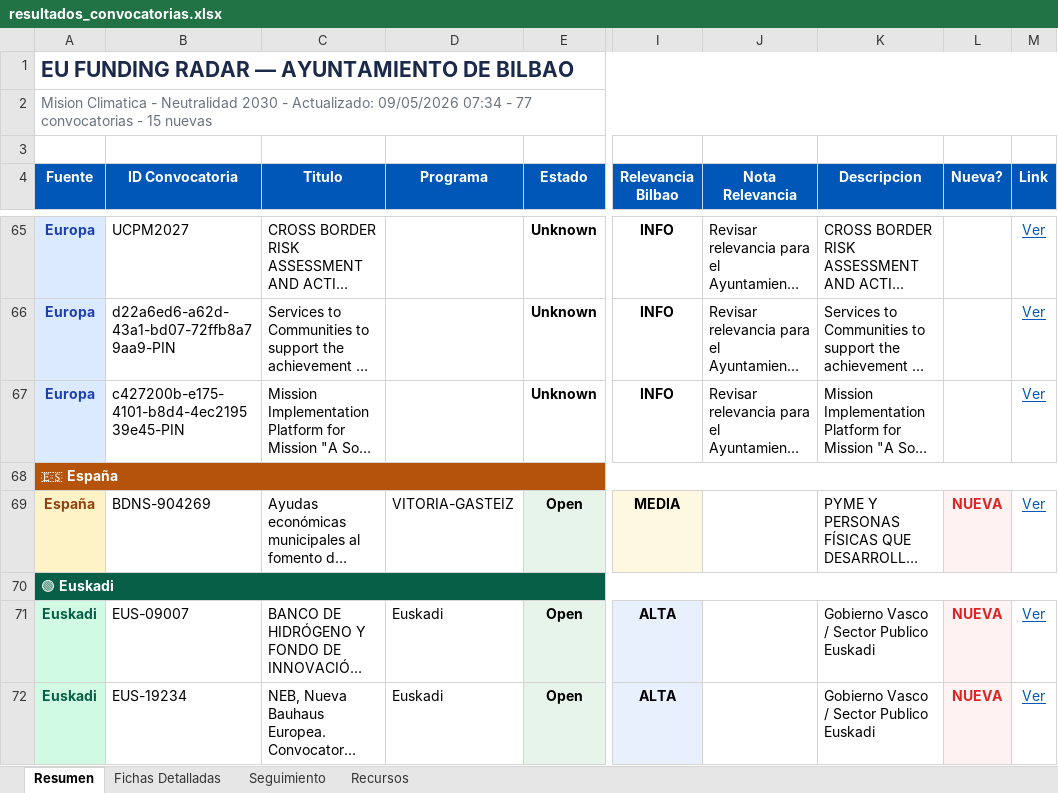
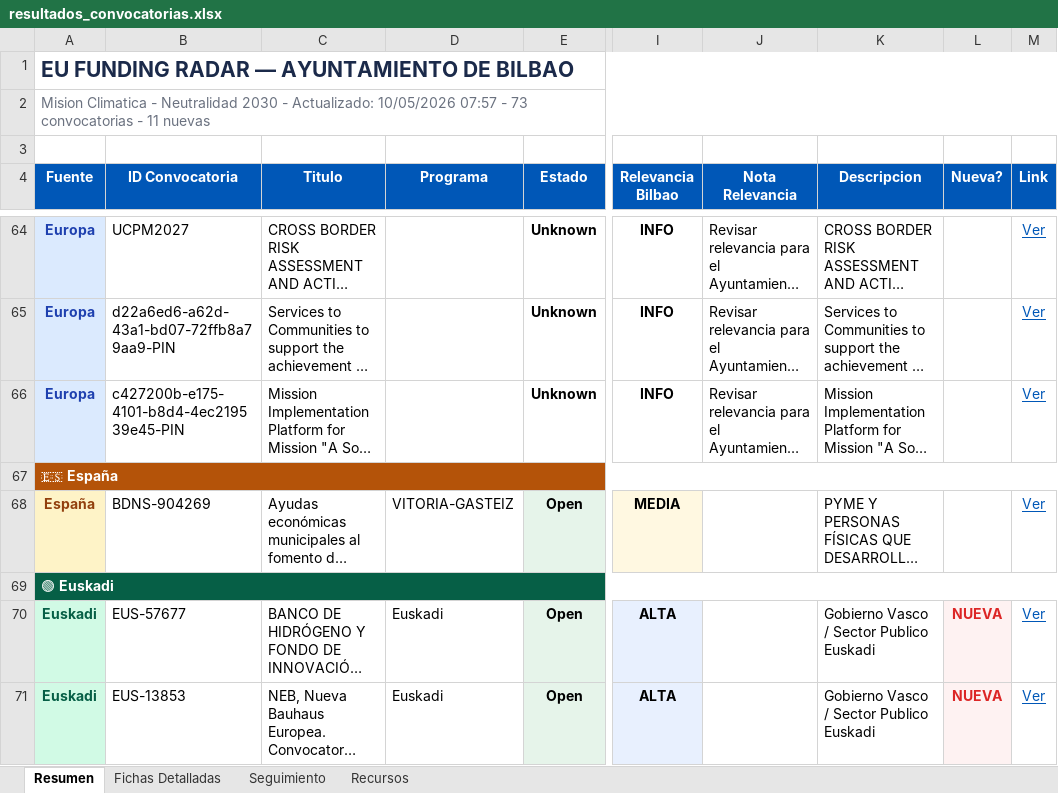
Before and after one commit to haguirre-lab/eu-funding-radar, an Excel workbook: docs/resultados_convocatorias.xlsx, sheet Resumen, drawn as a sheet; only a part is shown, gaps mark what is left out; long unchanged cells end in …; values as stored, in another font and other column widths than the file's, no borders; addresses are those after the commit; the diff covers the shown part only; the diff names each change by its address in the sheet, - before the commit and + after, or states it on an @@ line.

```diff
--- a/docs/resultados_convocatorias.xlsx (sheet Resumen)
+++ b/docs/resultados_convocatorias.xlsx (sheet Resumen)
-A2 (Fuente): …- Actualizado: 09/05/2026 07:34 - 77 convocatorias - 15 nuevas
+A2 (Fuente): …- Actualizado: 10/05/2026 07:57 - 73 convocatorias - 11 nuevas
-L68 (Nueva?): NUEVA
+L68 (Nueva?): (empty)
-L68 fill: #FEF2F2
+L68 fill: none
-B70 (ID Convocatoria): EUS-09007
+B70 (ID Convocatoria): EUS-57677
-B71 (ID Convocatoria): EUS-19234
+B71 (ID Convocatoria): EUS-13853
```
Also changed, not shown: 1 added row, 5 removed rows, 3 moved rows and 13 edited cells elsewhere in this sheet, sheet Fichas Detalladas, sheet Seguimiento, 3 other files.
